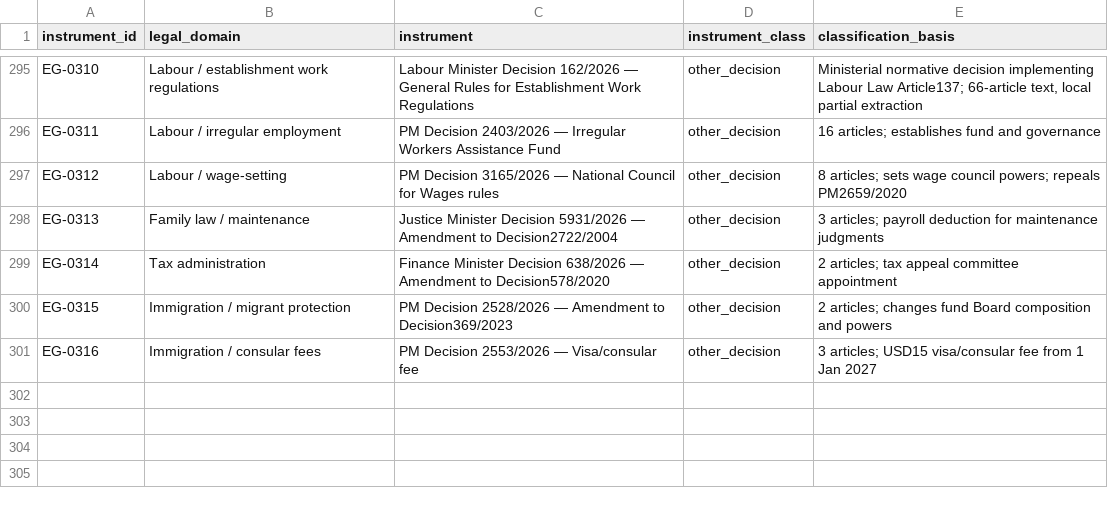
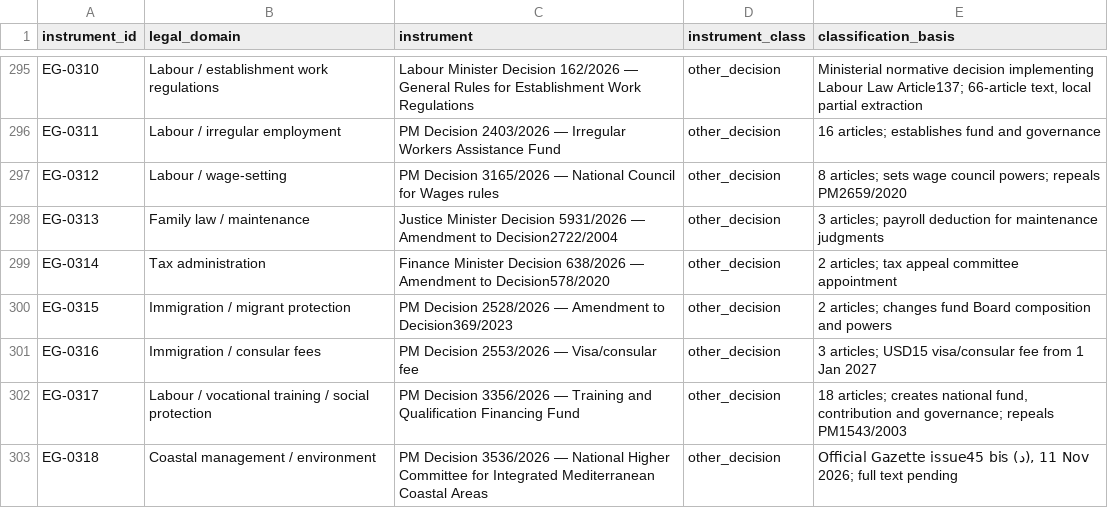
Before and after one commit to abdelmalek384/legal_copilot_latest, a CSV file: data/research/egypt_instrument_type_classification_2026-11-18.csv, drawn as a sheet; only a part is shown, gaps mark what is left out; the diff names each change by its address in the sheet, - before the commit and + after, or states it on an @@ line.

Commit message:
Classify PM Decisions 3356 and 3536 of 2026

```diff
--- a/data/research/egypt_instrument_type_classification_2026-11-18.csv
+++ b/data/research/egypt_instrument_type_classification_2026-11-18.csv
+row 302: EG-0317 | Labour / vocational training / social protection | PM Decision 3356/2026 — Training and Qualification Financing Fund | other_decision | 18 articles; creates national fund, contribution and governance; repeals PM1543/2003
+row 303: EG-0318 | Coastal management / environment | PM Decision 3536/2026 — National Higher Committee for Integrated Mediterranean Coastal Areas | other_decision | Official Gazette issue45 bis (د), 11 Nov 2026; full text pending
```
